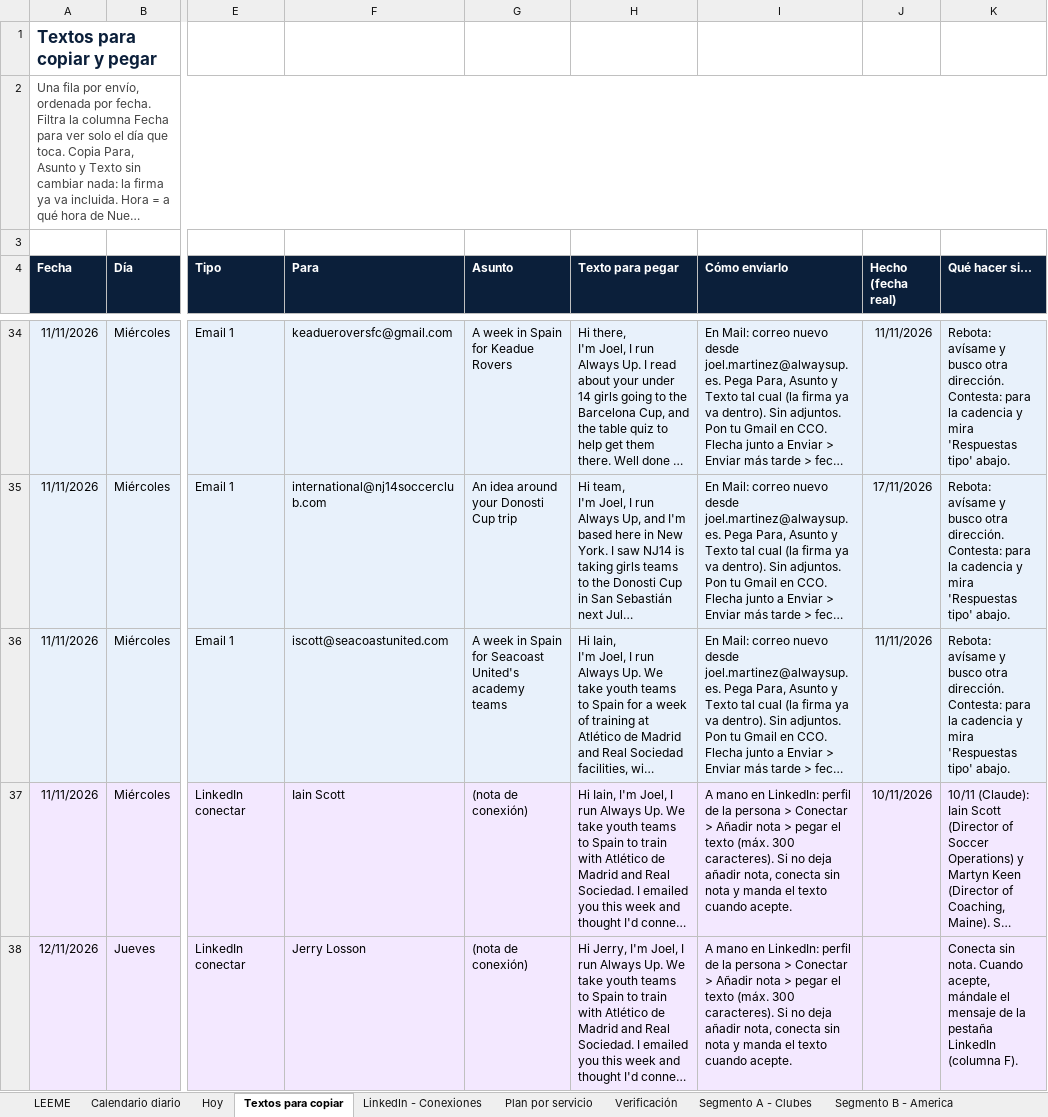
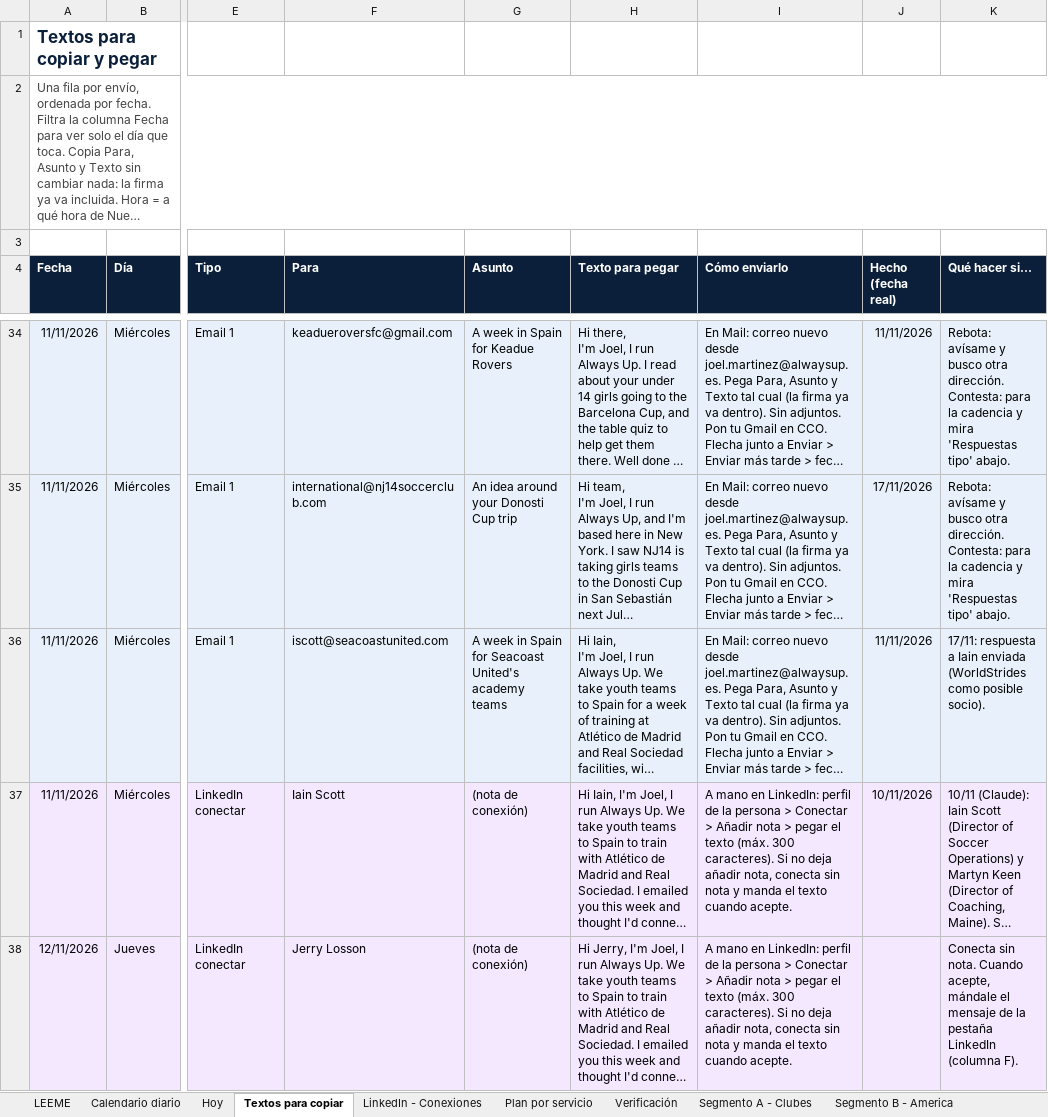
Before and after one commit to Joelmv10/always-up-os, an Excel workbook: 01-clients/crm-ventas.xlsx, sheet Textos para copiar, drawn as a sheet; only a part is shown, gaps mark what is left out; long unchanged cells end in …; values as stored, in another font and other column widths than the file's, no borders; the diff covers the shown part only; the diff names each change by its address in the sheet, - before the commit and + after, or states it on an @@ line.

```diff
--- a/01-clients/crm-ventas.xlsx (sheet Textos para copiar)
+++ b/01-clients/crm-ventas.xlsx (sheet Textos para copiar)
-K36 (Qué hacer si...): Rebota: avísame y busco otra dirección. Contesta: para la cadencia y mira 'Respuestas tipo' abajo.
+K36 (Qué hacer si...): 17/11: respuesta a Iain enviada (WorldStrides como posible socio).
```
Also changed, not shown: 3 edited cells elsewhere in this sheet, sheet Calendario diario, sheet LinkedIn - Conexiones, sheet Segmento A - Clubes, 2 other files.
